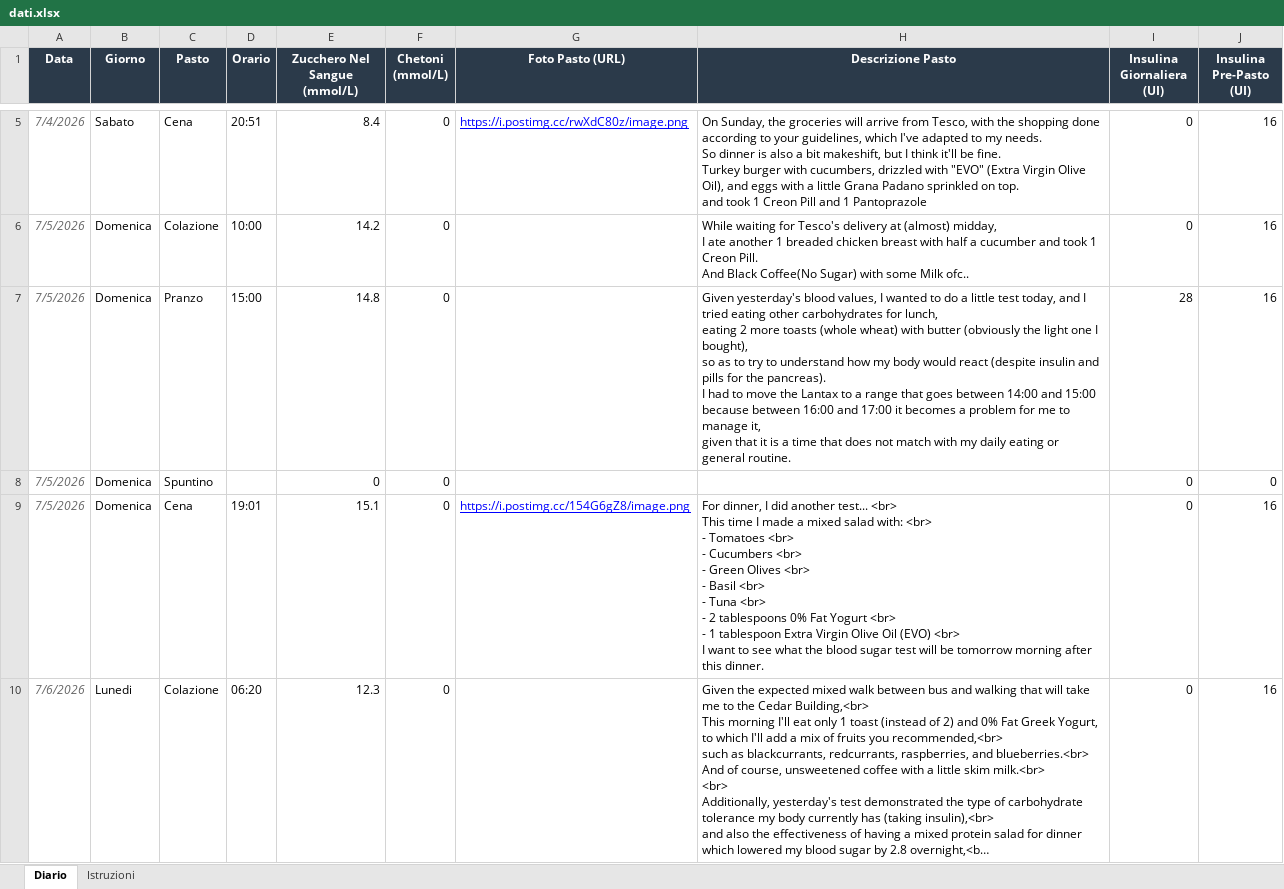
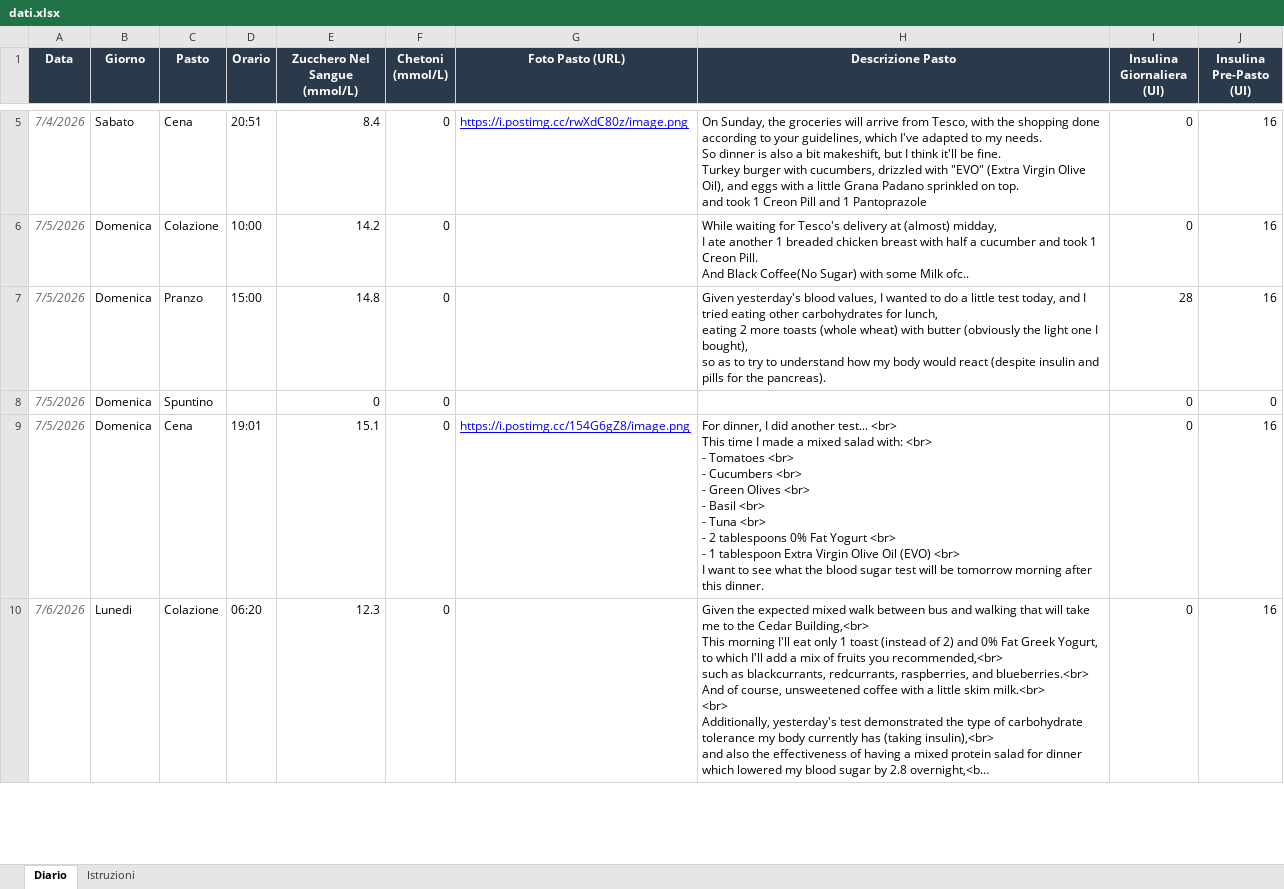
Before and after one commit to The-GhostRider/the-ghostrider.github.io, an Excel workbook: dsd_checks/dati.xlsx, sheet Diario, drawn as a sheet; only a part is shown, gaps mark what is left out; long unchanged cells end in …; values as stored, in another font and other column widths than the file's, no borders; ↵ is a line break in a cell; the diff covers the shown part only; the diff names each change by its address in the sheet, - before the commit and + after, or states it on an @@ line.

```diff
--- a/dsd_checks/dati.xlsx (sheet Diario)
+++ b/dsd_checks/dati.xlsx (sheet Diario)
-H7 (Descrizione Pasto): …the pancreas). ↵ I had to move the Lantax to a range that goes between 14:00 and 15:00 ↵ because between 16:00 and 17:00 it becomes a problem for me to manage it, ↵ given that it is a time that does not match with my daily eating or general routine.
+H7 (Descrizione Pasto): …the pancreas).
```
Also changed, not shown: 13 edited cells elsewhere in this sheet, 1 other file.
